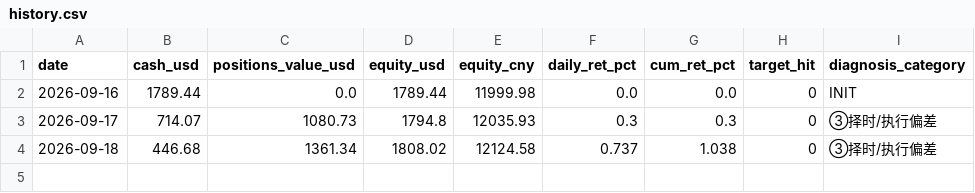
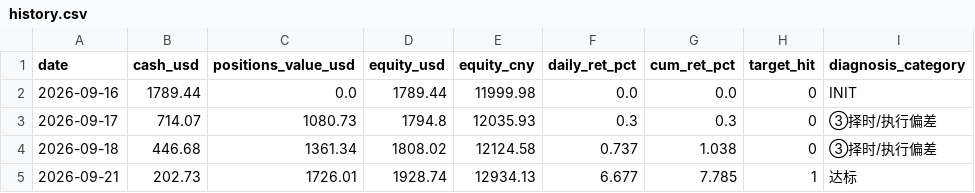
Before and after one commit to zivchu/us-paper-trader, a CSV file: history.csv, drawn as a sheet; the diff names each change by its address in the sheet, - before the commit and + after, or states it on an @@ line.

```diff
--- a/history.csv
+++ b/history.csv
+row 5: 2026-09-21 | 202.73 | 1726.01 | 1928.74 | 12934.13 | 6.677 | 7.785 | 1 | 达标
```
Also changed, not shown: trades.csv, 3 other files.
